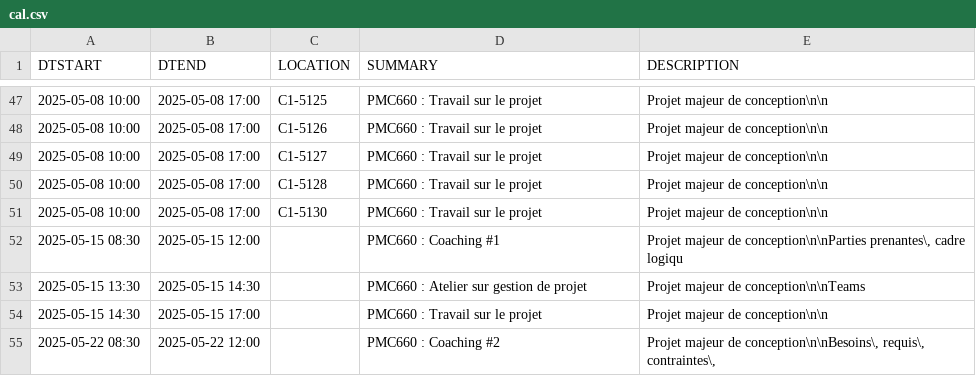
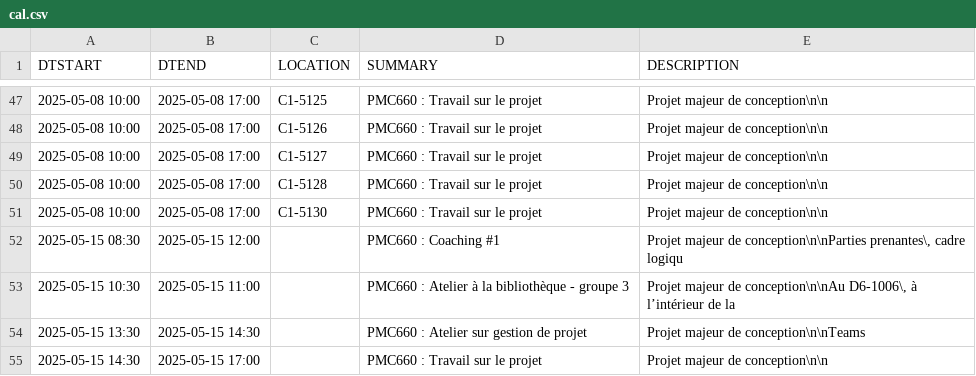
Before and after one commit to mdaoustUdeS/gegi-horarius, a CSV file: data/cal.csv, drawn as a sheet; only a part is shown, gaps mark what is left out; the shorter side is filled out with more unchanged rows.

```diff
--- a/data/cal.csv
+++ b/data/cal.csv
@@ -52,2 +52,3 @@ DTSTART,DTEND,LOCATION,SUMMARY,DESCRIPTION
 2025-05-15 08:30,2025-05-15 12:00,"","PMC660 : Coaching #1","Projet majeur de conception\n\nParties prenantes\, cadre logiqu"
+2025-05-15 10:30,2025-05-15 11:00,"","PMC660 : Atelier à la bibliothèque - groupe 3","Projet majeur de conception\n\nAu D6-1006\, à l’intérieur de la "
 2025-05-15 13:30,2025-05-15 14:30,"","PMC660 : Atelier sur gestion de projet","Projet majeur de conception\n\nTeams"
```
